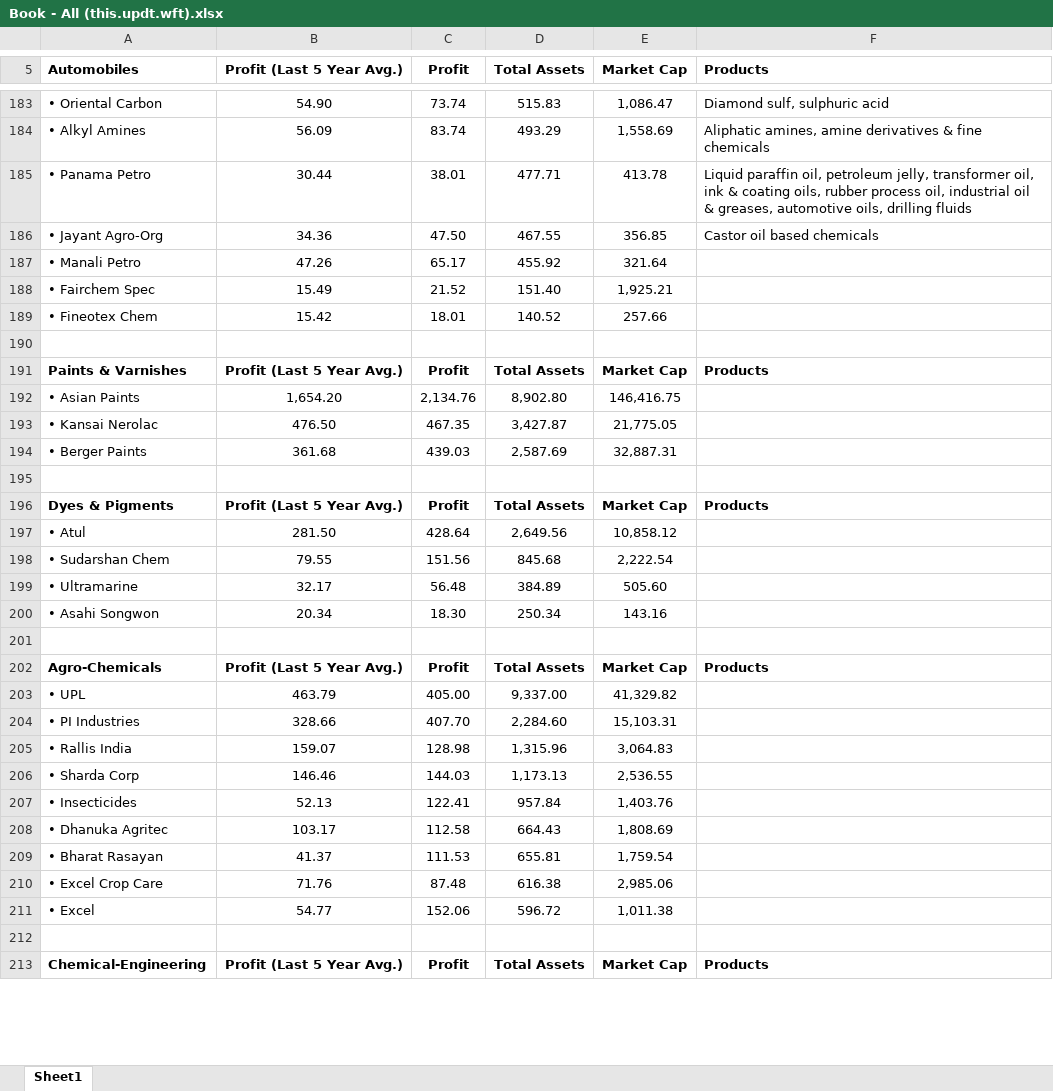
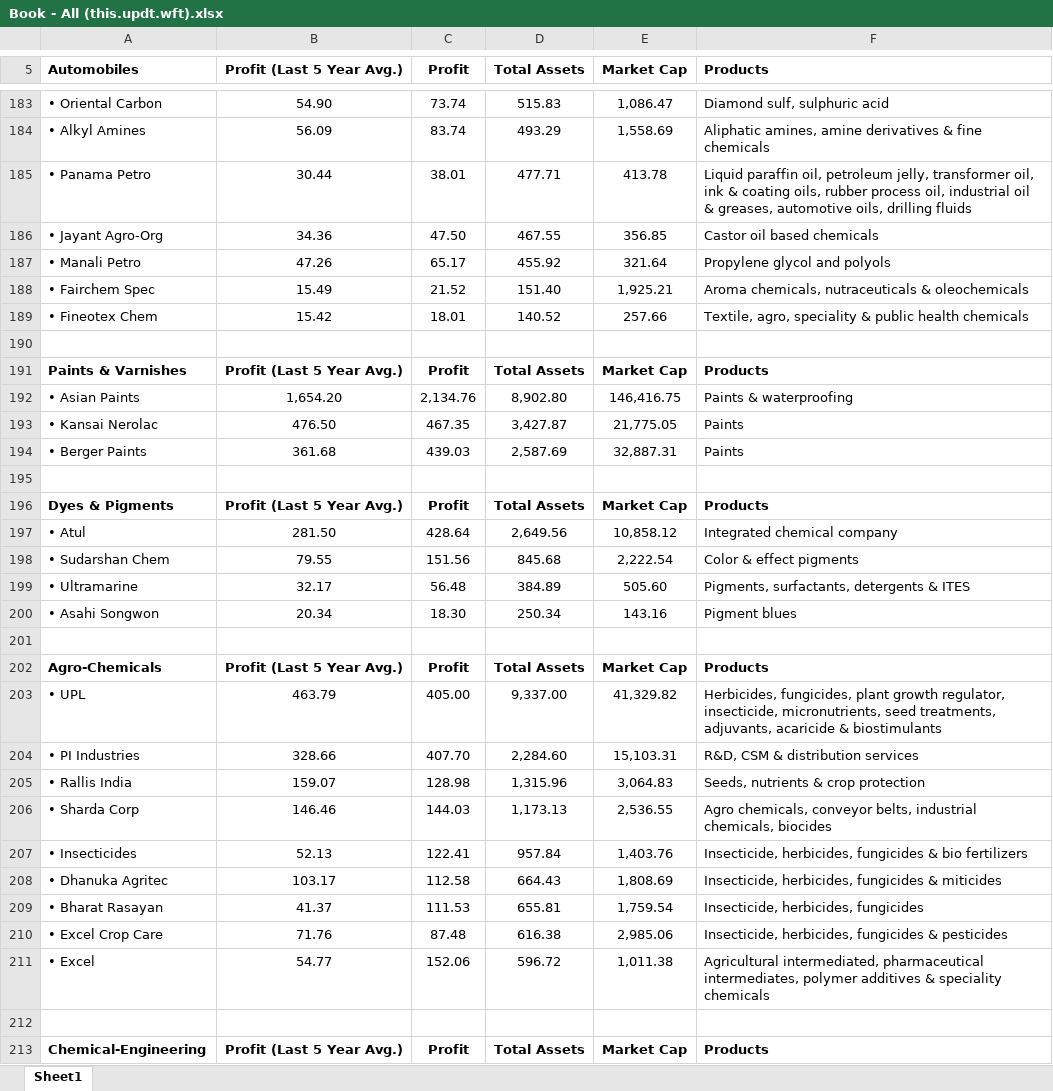
Before and after one commit to rajkamal3/Market, an Excel workbook: Book - All (this.updt.wft).xlsx, sheet Sheet1, drawn as a sheet; only a part is shown, gaps mark what is left out; values as stored, in another font and other column widths than the file's, no borders; the diff covers the shown part only; the diff names each change by its address in the sheet, - before the commit and + after, or states it on an @@ line.

```diff
--- a/Book - All (this.updt.wft).xlsx (sheet Sheet1)
+++ b/Book - All (this.updt.wft).xlsx (sheet Sheet1)
-F187 (Products): (empty)
+F187 (Products): Propylene glycol and polyols
-F188 (Products): (empty)
+F188 (Products): Aroma chemicals, nutraceuticals & oleochemicals
-F189 (Products): (empty)
+F189 (Products): Textile, agro, speciality & public health chemicals
-F192 (Products): (empty)
+F192 (Products): Paints & waterproofing
-F193:F194 (Products): (empty)
+F193:F194 (Products): Paints
-F197 (Products): (empty)
+F197 (Products): Integrated chemical company
-F198 (Products): (empty)
+F198 (Products): Color & effect pigments
-F199 (Products): (empty)
+F199 (Products): Pigments, surfactants, detergents & ITES
-F200 (Products): (empty)
+F200 (Products): Pigment blues
-F203 (Products): (empty)
+F203 (Products): Herbicides, fungicides, plant growth regulator, insecticide, micronutrients, seed treatments, adjuvants, acaricide & biostimulants
-F204 (Products): (empty)
+F204 (Products): R&D, CSM & distribution services
-F205 (Products): (empty)
+F205 (Products): Seeds, nutrients & crop protection
-F206 (Products): (empty)
+F206 (Products): Agro chemicals, conveyor belts, industrial chemicals, biocides
-F207 (Products): (empty)
+F207 (Products): Insecticide, herbicides, fungicides & bio fertilizers
-F208 (Products): (empty)
+F208 (Products): Insecticide, herbicides, fungicides & miticides
-F209 (Products): (empty)
+F209 (Products): Insecticide, herbicides, fungicides
-F210 (Products): (empty)
+F210 (Products): Insecticide, herbicides, fungicides & pesticides
-F211 (Products): (empty)
+F211 (Products): Agricultural intermediated, pharmaceutical intermediates, polymer additives & speciality chemicals
```
Also changed, not shown: 5 added rows, 16 removed rows, 1 moved row and 86 edited cells elsewhere in this sheet.
